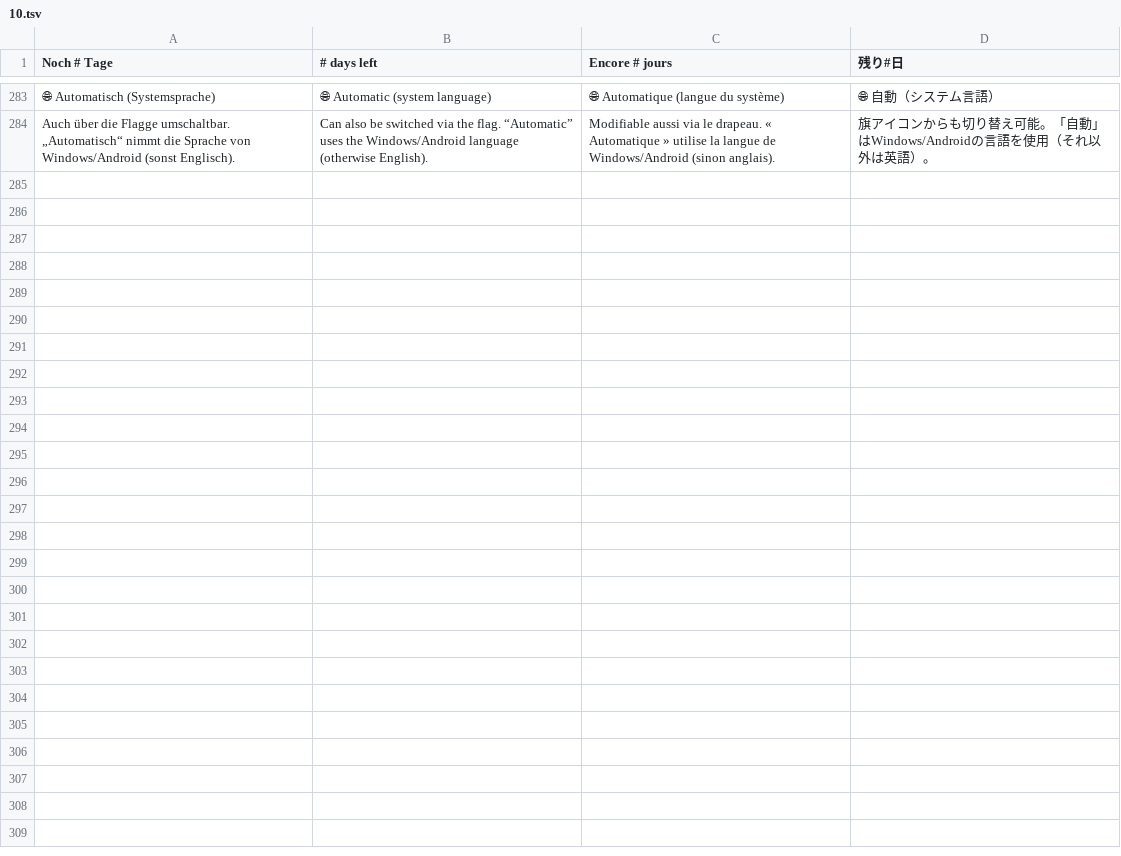
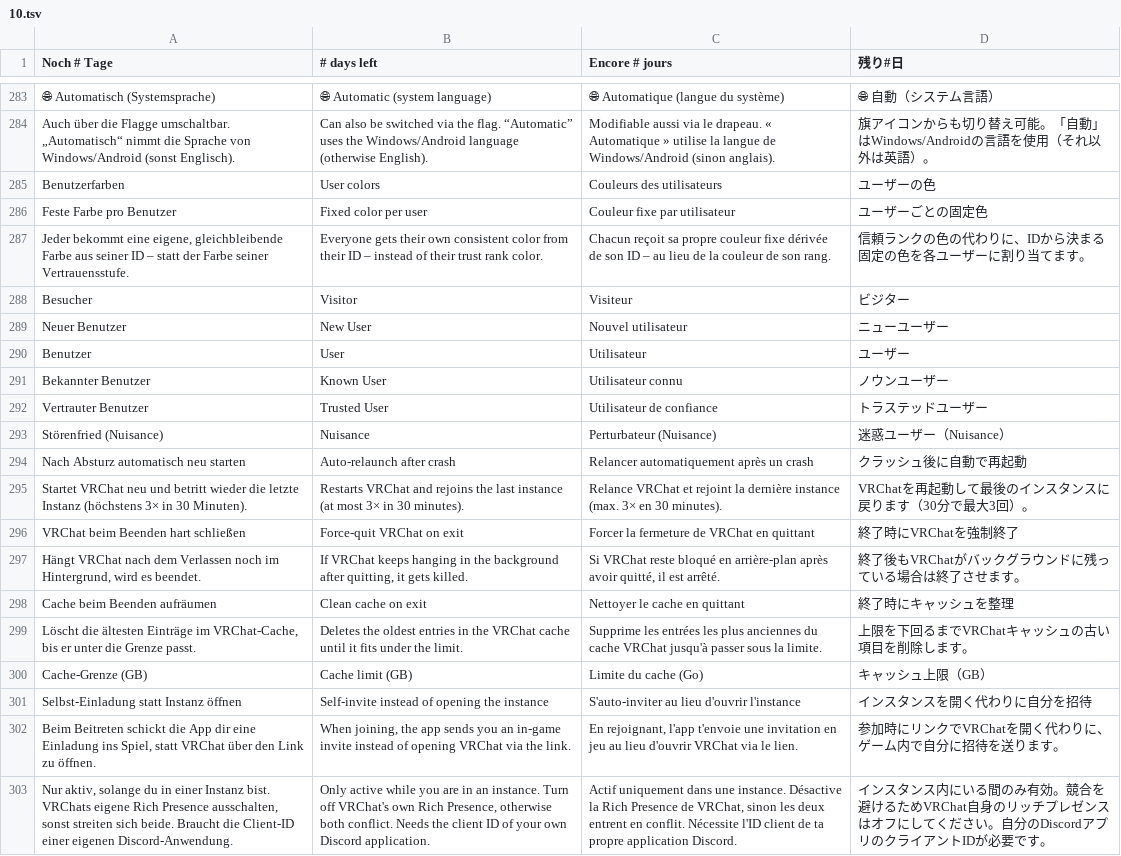
Before and after one commit to GhostNode-Ki-Developmentt/vrc_nexus, a TSV file: apps/vrc-nexus/renderer/i18n/10.tsv, drawn as a sheet; only a part is shown, gaps mark what is left out; the diff covers the shown part only; the diff names each change by its address in the sheet, - before the commit and + after, or states it on an @@ line.

```diff
--- a/apps/vrc-nexus/renderer/i18n/10.tsv
+++ b/apps/vrc-nexus/renderer/i18n/10.tsv
+row 285: Benutzerfarben | User colors | Couleurs des utilisateurs | ユーザーの色
+row 286: Feste Farbe pro Benutzer | Fixed color per user | Couleur fixe par utilisateur | ユーザーごとの固定色
+row 287: Jeder bekommt eine eigene, gleichbleibende Farbe aus seiner ID – statt der Farbe seiner Vertrauensstufe. | Everyone gets their own consistent color from their ID – instead of their trust rank color. | Chacun reçoit sa propre couleur fixe dérivée de son ID – au lieu de la couleur de son rang. | 信頼ランクの色の代わりに、IDから決まる固定の色を各ユーザーに割り当てます。
+row 288: Besucher | Visitor | Visiteur | ビジター
+row 289: Neuer Benutzer | New User | Nouvel utilisateur | ニューユーザー
+row 290: Benutzer | User | Utilisateur | ユーザー
+row 291: Bekannter Benutzer | Known User | Utilisateur connu | ノウンユーザー
+row 292: Vertrauter Benutzer | Trusted User | Utilisateur de confiance | トラステッドユーザー
+row 293: Störenfried (Nuisance) | Nuisance | Perturbateur (Nuisance) | 迷惑ユーザー（Nuisance）
+row 294: Nach Absturz automatisch neu starten | Auto-relaunch after crash | Relancer automatiquement après un crash | クラッシュ後に自動で再起動
+row 295: Startet VRChat neu und betritt wieder die letzte Instanz (höchstens 3× in 30 Minuten). | Restarts VRChat and rejoins the last instance (at most 3× in 30 minutes). | Relance VRChat et rejoint la dernière instance (max. 3× en 30 minutes). | VRChatを再起動して最後のインスタンスに戻ります（30分で最大3回）。
+row 296: VRChat beim Beenden hart schließen | Force-quit VRChat on exit | Forcer la fermeture de VRChat en quittant | 終了時にVRChatを強制終了
+row 297: Hängt VRChat nach dem Verlassen noch im Hintergrund, wird es beendet. | If VRChat keeps hanging in the background after quitting, it gets killed. | Si VRChat reste bloqué en arrière-plan après avoir quitté, il est arrêté. | 終了後もVRChatがバックグラウンドに残っている場合は終了させます。
+row 298: Cache beim Beenden aufräumen | Clean cache on exit | Nettoyer le cache en quittant | 終了時にキャッシュを整理
+row 299: Löscht die ältesten Einträge im VRChat-Cache, bis er unter die Grenze passt. | Deletes the oldest entries in the VRChat cache until it fits under the limit. | Supprime les entrées les plus anciennes du cache VRChat jusqu'à passer sous la limite. | 上限を下回るまでVRChatキャッシュの古い項目を削除します。
+row 300: Cache-Grenze (GB) | Cache limit (GB) | Limite du cache (Go) | キャッシュ上限（GB）
+row 301: Selbst-Einladung statt Instanz öffnen | Self-invite instead of opening the instance | S'auto-inviter au lieu d'ouvrir l'instance | インスタンスを開く代わりに自分を招待
+row 302: Beim Beitreten schickt die App dir eine Einladung ins Spiel, statt VRChat über den Link zu öffnen. | When joining, the app sends you an in-game invite instead of opening VRChat via the link. | En rejoignant, l'app t'envoie une invitation en jeu au lieu d'ouvrir VRChat via le lien. | 参加時にリンクでVRChatを開く代わりに、ゲーム内で自分に招待を送ります。
+row 303: Nur aktiv, solange du in einer Instanz bist. VRChats eigene Rich Presence ausschalten, sonst streiten sich beide. Braucht die Client-ID einer eigenen Discord-Anwendung. | Only active while you are in an instance. Turn off VRChat's own Rich Presence, otherwise both conflict. Needs the client ID of your own Discord application. | Actif uniquement dans une instance. Désactive la Rich Presence de VRChat, sinon les deux entrent en conflit. Nécessite l'ID client de ta propre application Discord. | インスタンス内にいる間のみ有効。競合を避けるためVRChat自身のリッチプレゼンスはオフにしてください。自分のDiscordアプリのクライアントIDが必要です。
```
Also changed, not shown: 11 added rows elsewhere in this file, 14 other files.
